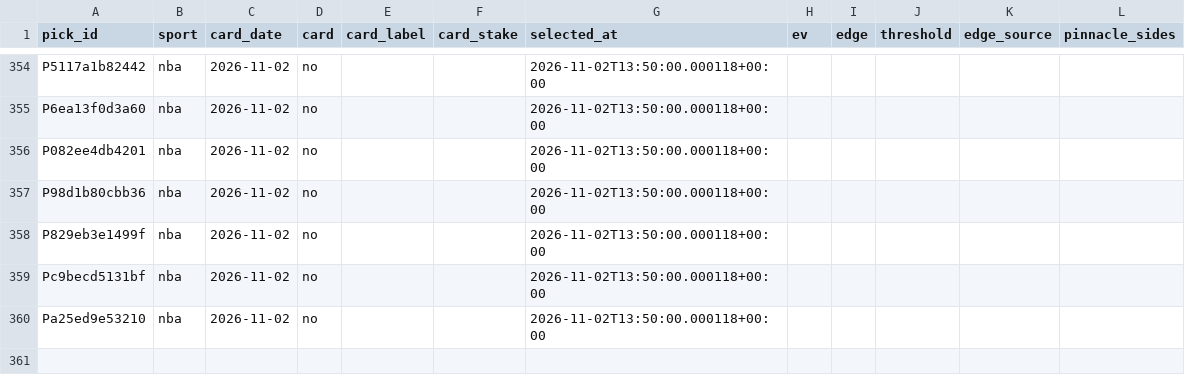
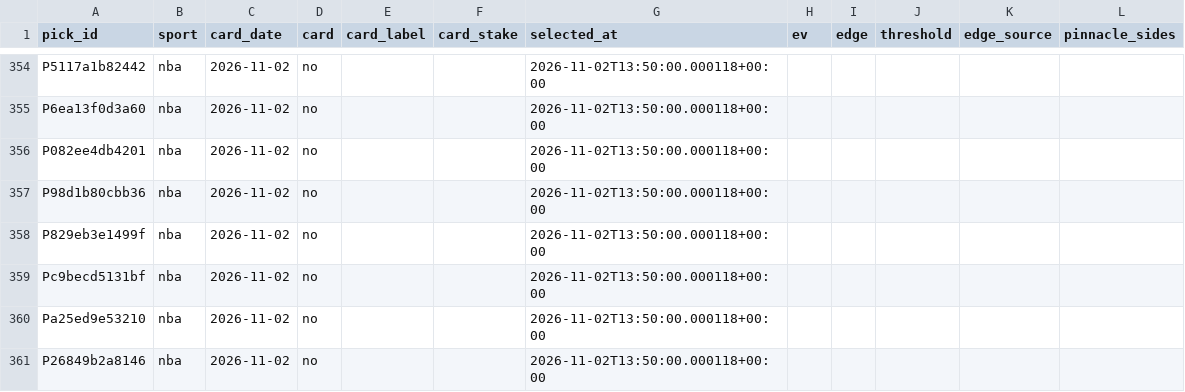
Before and after one commit to PirateKingInc/test-m11, a CSV file: ledger/card.csv, drawn as a sheet; only a part is shown, gaps mark what is left out; the diff names each change by its address in the sheet, - before the commit and + after, or states it on an @@ line.

```diff
--- a/ledger/card.csv
+++ b/ledger/card.csv
+row 361: P26849b2a8146 | nba | 2026-11-02 | no |  |  | 2026-11-02T13:50:00.000118+00:00
```
Also changed, not shown: ledger/labels.csv, ledger/picks.csv, 1 other file.
